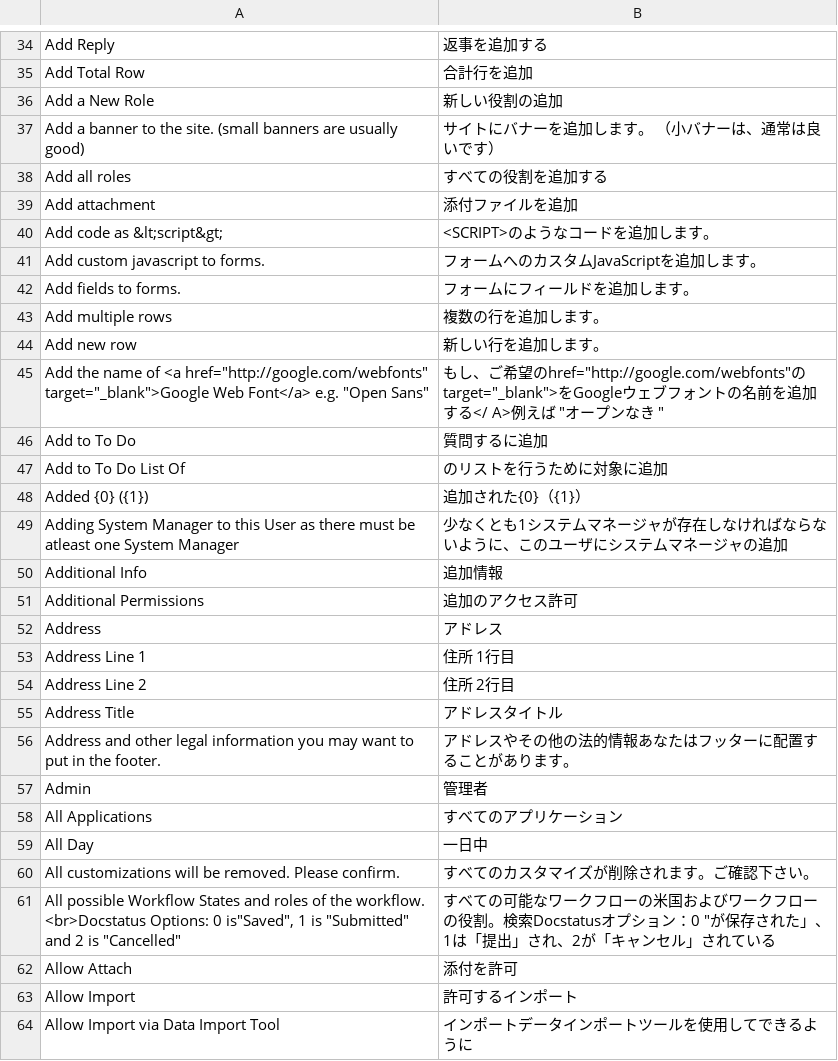
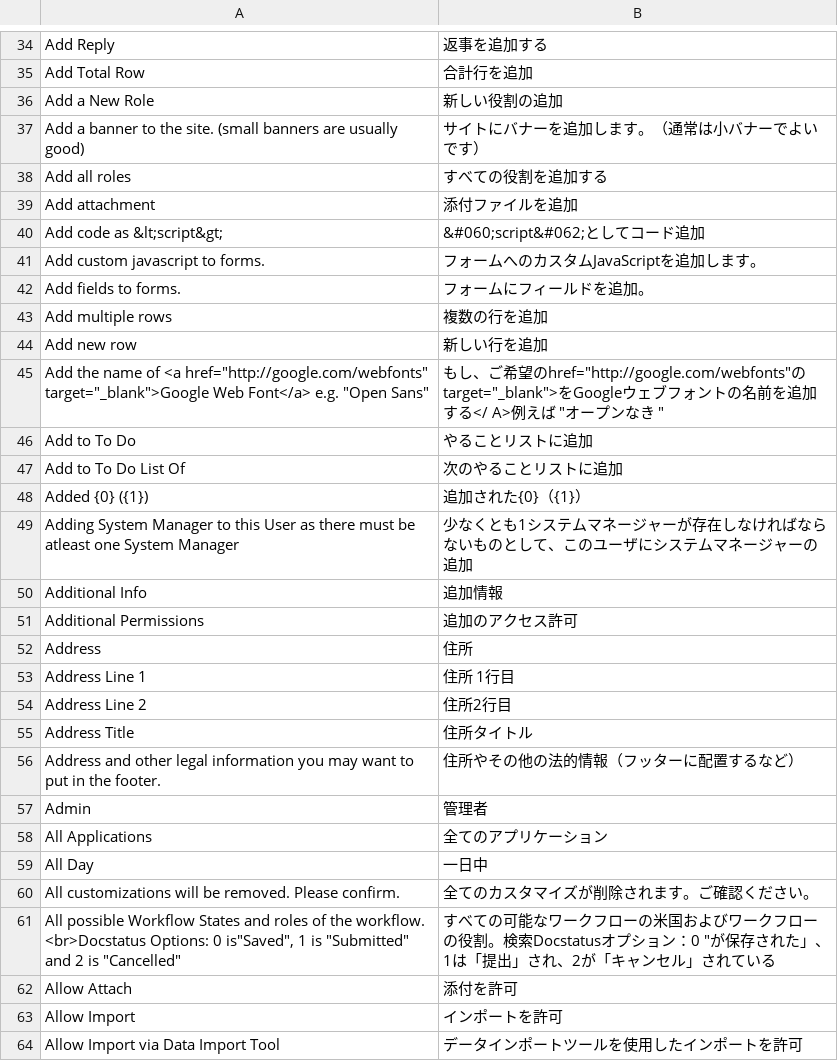
Before and after one commit to experiments001/frappe-sqlite, a CSV file: frappe/translations/ja.csv, drawn as a sheet; only a part is shown, gaps mark what is left out; the diff covers the shown part only.

Commit message:
updated translations

```diff
--- a/frappe/translations/ja.csv
+++ b/frappe/translations/ja.csv
@@ -36,29 +36,29 @@ Add Total Row,合計行を追加
 Add a New Role,新しい役割の追加
-Add a banner to the site. (small banners are usually good),サイトにバナーを追加します。 （小バナーは、通常は良いです）
+Add a banner to the site. (small banners are usually good),サイトにバナーを追加します。（通常は小バナーでよいです）
 Add all roles,すべての役割を追加する
 Add attachment,添付ファイルを追加
-Add code as &lt;script&gt;,<SCRIPT>のようなコードを追加します。
+Add code as &lt;script&gt;,&#060;script&#062;としてコード追加
 Add custom javascript to forms.,フォームへのカスタムJavaScriptを追加します。
-Add fields to forms.,フォームにフィールドを追加します。
-Add multiple rows,複数の行を追加します。
-Add new row,新しい行を追加します。
+Add fields to forms.,フォームにフィールドを追加。
+Add multiple rows,複数の行を追加
+Add new row,新しい行を追加
 "Add the name of <a href=""http://google.com/webfonts"" target=""_blank"">Google Web Font</a> e.g. ""Open Sans""","もし、ご希望のhref=""http://google.com/webfonts""のtarget=""_blank"">をGoogleウェブフォントの名前を追加する</ A>例えば ""オープンなき """
-Add to To Do,質問するに追加
-Add to To Do List Of,のリストを行うために対象に追加
+Add to To Do,やることリストに追加
+Add to To Do List Of,次のやることリストに追加
 Added {0} ({1}),追加された{0}（{1}）
-Adding System Manager to this User as there must be atleast one System Manager,少なくとも1システムマネージャが存在しなければならないように、このユーザにシステムマネージャの追加
+Adding System Manager to this User as there must be atleast one System Manager,少なくとも1システムマネージャーが存在しなければならないものとして、このユーザにシステムマネージャーの追加
 Additional Info,追加情報
 Additional Permissions,追加のアクセス許可
-Address,アドレス
+Address,住所
 Address Line 1,住所 1行目
-Address Line 2,住所　2行目
-Address Title,アドレスタイトル
-Address and other legal information you may want to put in the footer.,アドレスやその他の法的情報あなたはフッターに配置することがあります。
+Address Line 2,住所2行目
+Address Title,住所タイトル
+Address and other legal information you may want to put in the footer.,住所やその他の法的情報（フッターに配置するなど）
 Admin,管理者
-All Applications,すべてのアプリケーション
+All Applications,全てのアプリケーション
 All Day,一日中
-All customizations will be removed. Please confirm.,すべてのカスタマイズが削除されます。ご確認下さい。
+All customizations will be removed. Please confirm.,全てのカスタマイズが削除されます。ご確認ください。
 "All possible Workflow States and roles of the workflow. <br>Docstatus Options: 0 is""Saved"", 1 is ""Submitted"" and 2 is ""Cancelled""","すべての可能なワークフローの米国およびワークフローの役割。検索Docstatusオプション：0 ""が保存された」、1は「提出」され、2が「キャンセル」されている"
 Allow Attach,添付を許可
-Allow Import,許可するインポート
-Allow Import via Data Import Tool,インポートデータインポートツールを使用してできるように
+Allow Import,インポートを許可
+Allow Import via Data Import Tool,データインポートツールを使用したインポートを許可
```
Also changed, not shown: 142 edited cells elsewhere in this file, frappe/translations/bs.csv, frappe/translations/de.csv, 4 other files.
